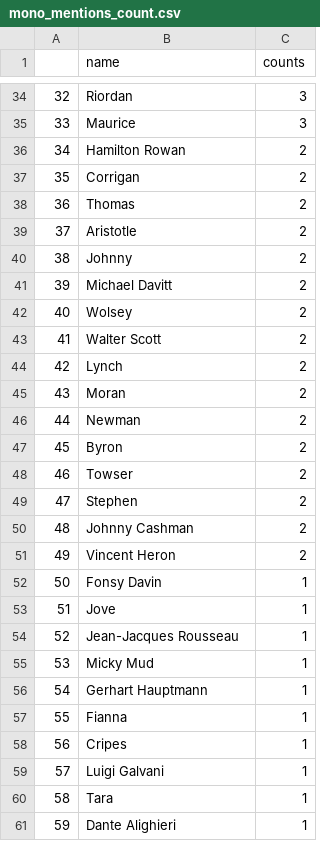
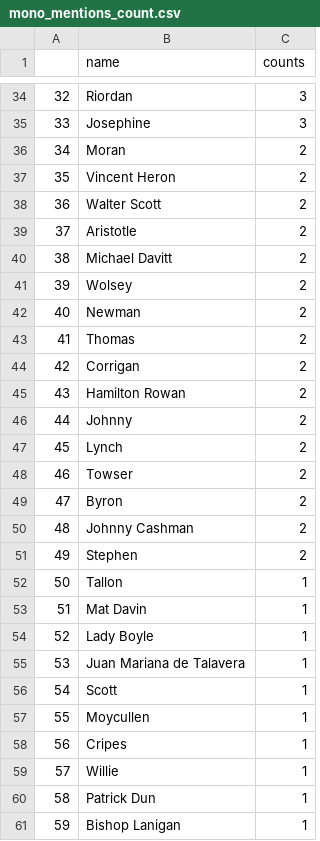
Before and after one commit to encoder-90/IdentricsSolution, a CSV file: Jupyter Notebook/csv_files/mono_mentions_count.csv, drawn as a sheet; only a part is shown, gaps mark what is left out; the diff covers the shown part only.

```diff
--- a/Jupyter Notebook/csv_files/mono_mentions_count.csv
+++ b/Jupyter Notebook/csv_files/mono_mentions_count.csv
@@ -34,28 +34,28 @@
 32,Riordan,3
-33,Maurice,3
-34,Hamilton Rowan,2
-35,Corrigan,2
-36,Thomas,2
+33,Josephine,3
+34,Moran,2
+35,Vincent Heron,2
+36,Walter Scott,2
 37,Aristotle,2
-38,Johnny,2
-39,Michael Davitt,2
-40,Wolsey,2
-41,Walter Scott,2
-42,Lynch,2
-43,Moran,2
-44,Newman,2
-45,Byron,2
+38,Michael Davitt,2
+39,Wolsey,2
+40,Newman,2
+41,Thomas,2
+42,Corrigan,2
+43,Hamilton Rowan,2
+44,Johnny,2
+45,Lynch,2
 46,Towser,2
-47,Stephen,2
+47,Byron,2
 48,Johnny Cashman,2
-49,Vincent Heron,2
-50,Fonsy Davin,1
-51,Jove,1
-52,Jean-Jacques Rousseau,1
-53,Micky Mud,1
-54,Gerhart Hauptmann,1
-55,Fianna,1
+49,Stephen,2
+50,Tallon,1
+51,Mat Davin,1
+52,Lady Boyle,1
+53,Juan Mariana de Talavera,1
+54,Scott,1
+55,Moycullen,1
 56,Cripes,1
-57,Luigi Galvani,1
-58,Tara,1
-59,Dante Alighieri,1
+57,Willie,1
+58,Patrick Dun,1
+59,Bishop Lanigan,1
```
Also changed, not shown: 101 edited cells elsewhere in this file, Jupyter Notebook/csv_files/rank_mentions_count.csv, 4 other files.
